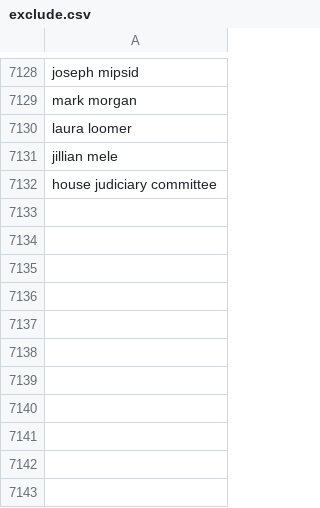
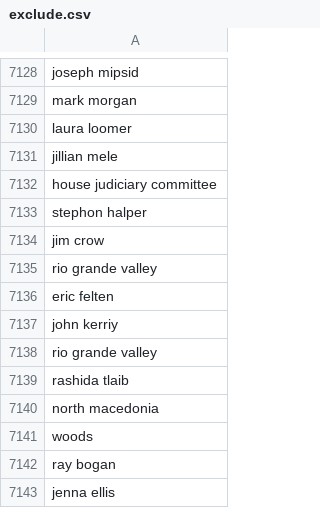
Before and after one commit to responsibleads/responsibleads.github.io, a CSV file: data/exclude.csv, drawn as a sheet; only a part is shown, gaps mark what is left out; the diff names each change by its address in the sheet, - before the commit and + after, or states it on an @@ line.

Commit message:
Add 5/7/2019 data

```diff
--- a/data/exclude.csv
+++ b/data/exclude.csv
+row 7133: stephon halper
+row 7134: jim crow
+row 7135: rio grande valley
+row 7136: eric felten
+row 7137: john kerriy
+row 7138: rio grande valley
+row 7139: rashida tlaib
+row 7140: north macedonia
+row 7141: woods
+row 7142: ray bogan
+row 7143: jenna ellis
```
Also changed, not shown: 3 other files.
